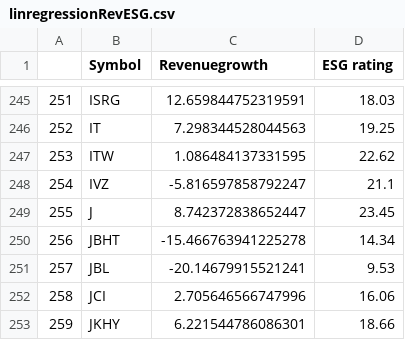
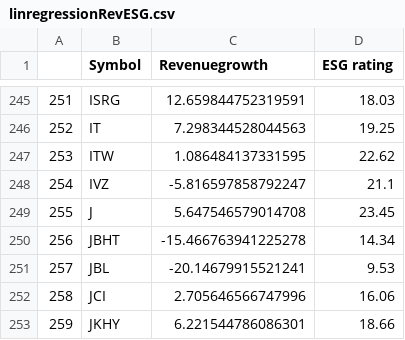
Before and after one commit to NiamP/NiamP.github.io, a CSV file: linregressionRevESG.csv, drawn as a sheet; only a part is shown, gaps mark what is left out.

```diff
--- a/linregressionRevESG.csv
+++ b/linregressionRevESG.csv
@@ -248,3 +248,3 @@
 254,IVZ,-5.816597858792247,21.1
-255,J,8.742372838652447,23.45
+255,J,5.647546579014708,23.45
 256,JBHT,-15.466763941225278,14.34
```
Also changed, not shown: MktCap_vs_ESG.csv, top5prices.csv.
